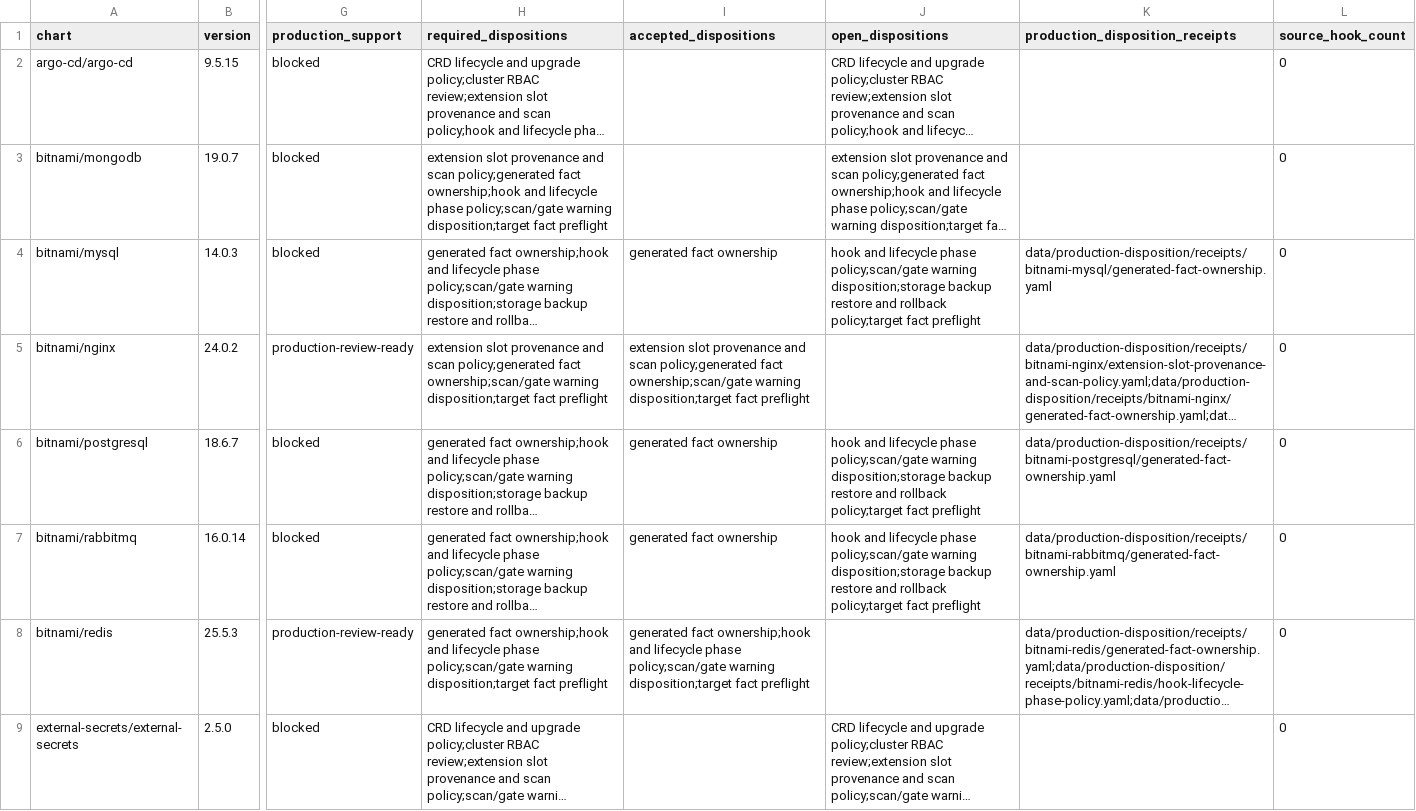
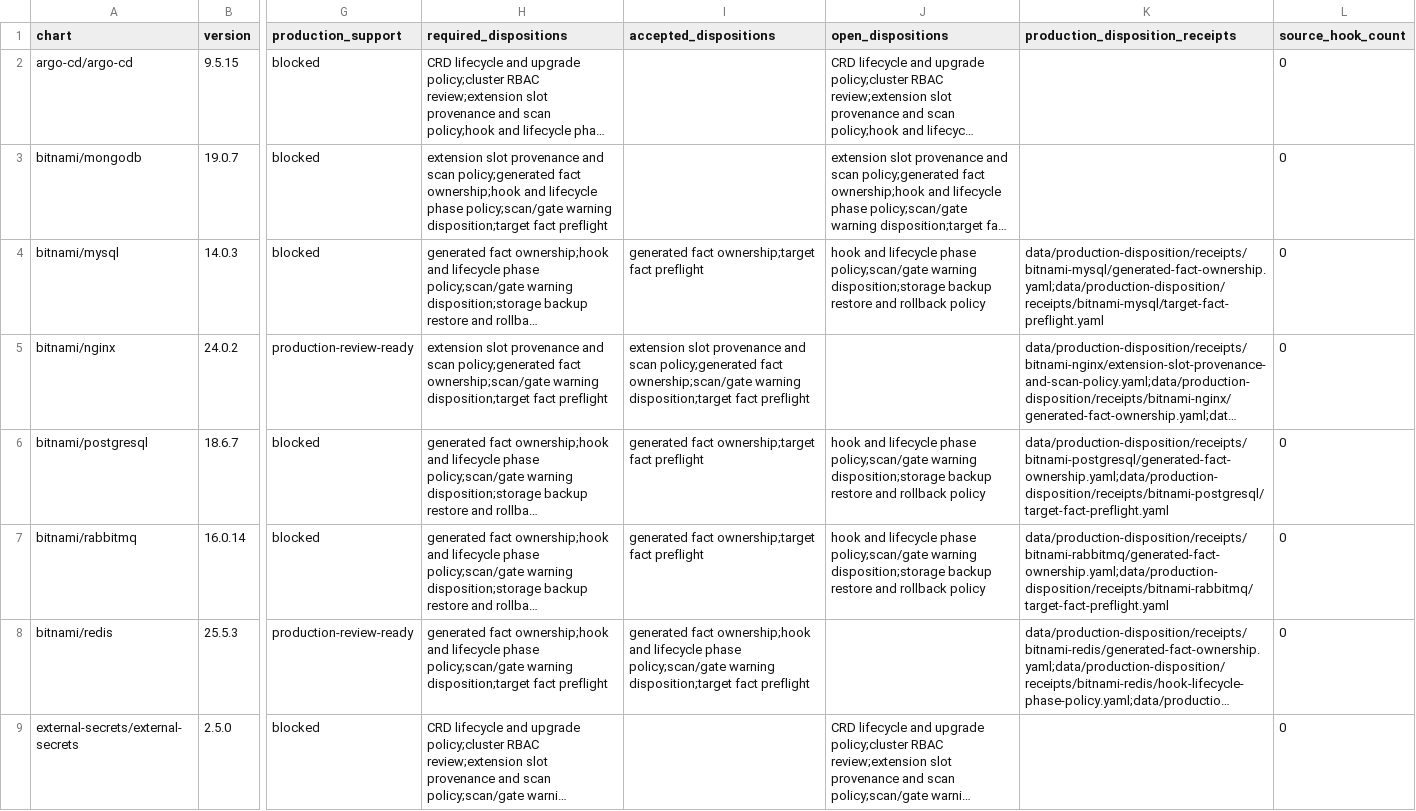
Before and after one commit to confighub/helm-expt, a CSV file: data/production-disposition/top20.csv, drawn as a sheet; only a part is shown, gaps mark what is left out; long unchanged cells end in …; the diff names each change by its address in the sheet, - before the commit and + after, or states it on an @@ line.

Commit message:
Record target fact dispositions for Bitnami stateful charts

```diff
--- a/data/production-disposition/top20.csv
+++ b/data/production-disposition/top20.csv
-I4 (accepted_dispositions): generated fact ownership
+I4 (accepted_dispositions): generated fact ownership;target fact preflight
-J4 (open_dispositions): …and rollback policy;target fact preflight
+J4 (open_dispositions): …and rollback policy
-K4 (production_disposition_receipts): data/production-disposition/receipts/bitnami-mysql/generated-fact-ownership.yaml
+K4 (production_disposition_receipts): data/production-disposition/receipts/bitnami-mysql/generated-fact-ownership.yaml;data/production-disposition/receipts/bitnami-mysql/target-fact-preflight.yaml
-I6:I7 (accepted_dispositions): generated fact ownership
+I6:I7 (accepted_dispositions): generated fact ownership;target fact preflight
-J6:J7 (open_dispositions): …and rollback policy;target fact preflight
+J6:J7 (open_dispositions): …and rollback policy
-K6 (production_disposition_receipts): data/production-disposition/receipts/bitnami-postgresql/generated-fact-ownership.yaml
+K6 (production_disposition_receipts): data/production-disposition/receipts/bitnami-postgresql/generated-fact-ownership.yaml;data/production-disposition/receipts/bitnami-postgresql/target-fact-preflight.yaml
-K7 (production_disposition_receipts): data/production-disposition/receipts/bitnami-rabbitmq/generated-fact-ownership.yaml
+K7 (production_disposition_receipts): data/production-disposition/receipts/bitnami-rabbitmq/generated-fact-ownership.yaml;data/production-disposition/receipts/bitnami-rabbitmq/target-fact-preflight.yaml
```
Also changed, not shown: data/production-disposition/next-actions.csv, 12 other files.
